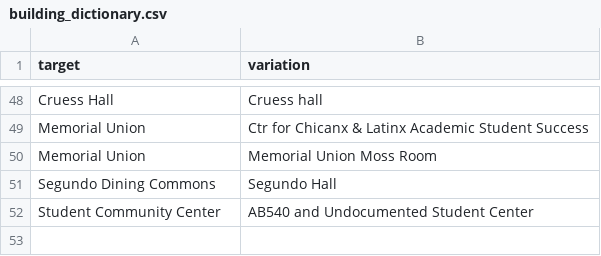
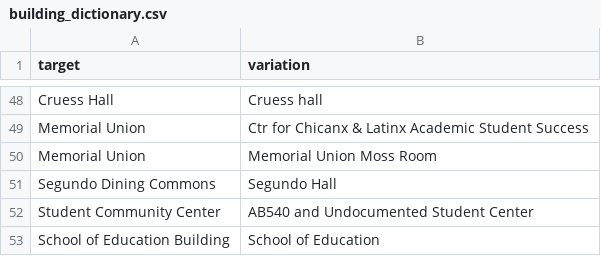
Before and after one commit to datalab-dev/covid_worksite_exposure, a CSV file: data/building_dictionary.csv, drawn as a sheet; only a part is shown, gaps mark what is left out.

```diff
--- a/data/building_dictionary.csv
+++ b/data/building_dictionary.csv
@@ -52 +52,2 @@ Segundo Dining Commons,Segundo Hall
 Student Community Center,AB540 and Undocumented Student Center
+School of Education Building,School of Education
```
Also changed, not shown: data/unmatched_buildings.csv, 2 other files.
